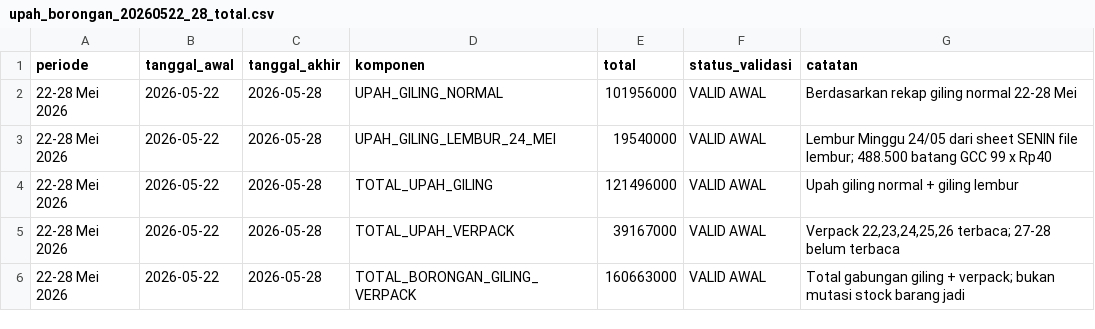
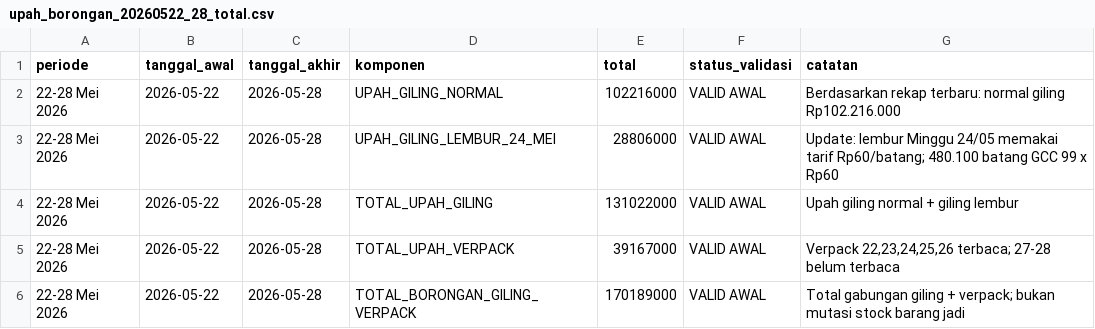
Before and after one commit to cengkehsigaret99-del/BAL-99-Work-Assistant-Cockpit, a CSV file: upah_borongan_20260522_28_total.csv, drawn as a sheet; the diff names each change by its address in the sheet, - before the commit and + after, or states it on an @@ line.

Commit message:
Update overtime giling to 60 per batang

```diff
--- a/upah_borongan_20260522_28_total.csv
+++ b/upah_borongan_20260522_28_total.csv
-E2 (total): 101956000
+E2 (total): 102216000
-G2 (catatan): Berdasarkan rekap giling normal 22-28 Mei
+G2 (catatan): Berdasarkan rekap terbaru: normal giling Rp102.216.000
-E3 (total): 19540000
+E3 (total): 28806000
-G3 (catatan): Lembur Minggu 24/05 dari sheet SENIN file lembur; 488.500 batang GCC 99 x Rp40
+G3 (catatan): Update: lembur Minggu 24/05 memakai tarif Rp60/batang; 480.100 batang GCC 99 x Rp60
-E4 (total): 121496000
+E4 (total): 131022000
-E6 (total): 160663000
+E6 (total): 170189000
```
